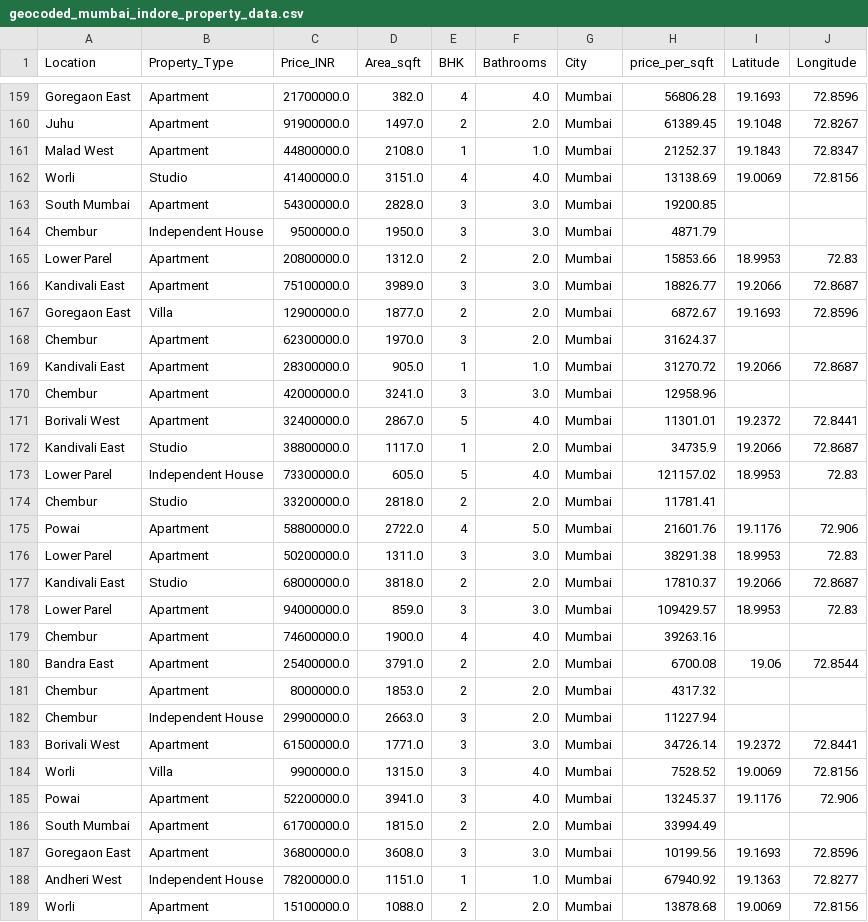
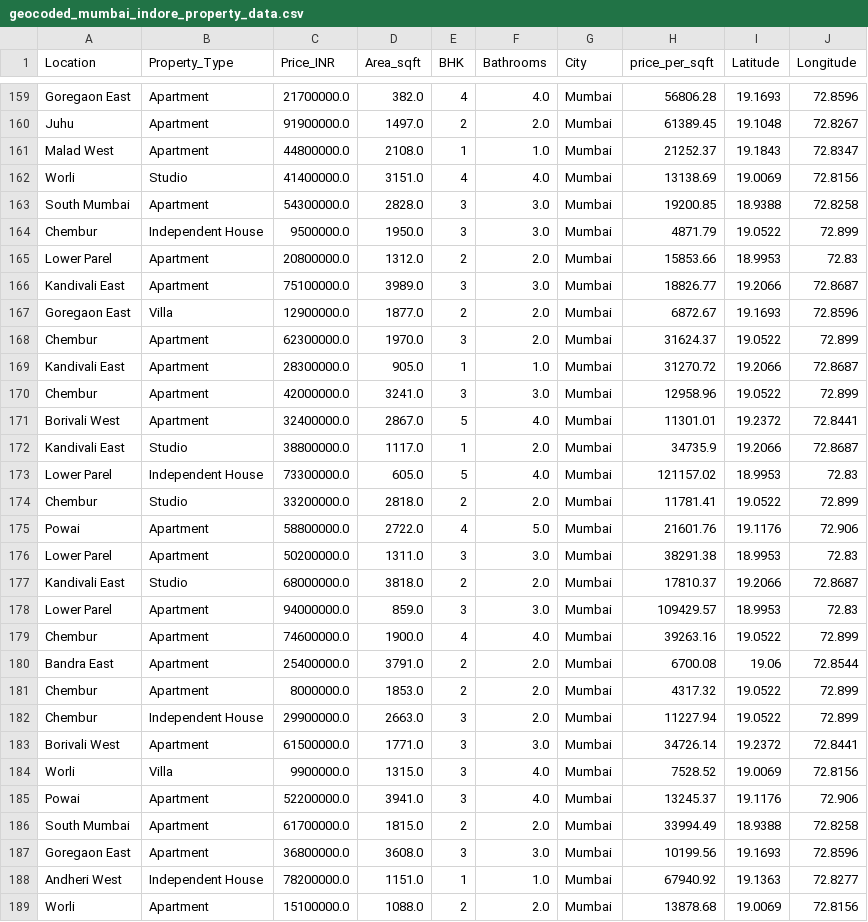
Before and after one commit to 1tsadityaraj/Real-Estate-Price-Prediction, a CSV file: data/processed/geocoded_mumbai_indore_property_data.csv, drawn as a sheet; only a part is shown, gaps mark what is left out; the diff covers the shown part only.

```diff
--- a/data/processed/geocoded_mumbai_indore_property_data.csv
+++ b/data/processed/geocoded_mumbai_indore_property_data.csv
@@ -162,4 +162,4 @@ Malad West,Apartment,44800000.0,2108.0,1,1.0,Mumbai,21252.37,19.1843,72.8347
 Worli,Studio,41400000.0,3151.0,4,4.0,Mumbai,13138.69,19.0069,72.8156
-South Mumbai,Apartment,54300000.0,2828.0,3,3.0,Mumbai,19200.85,,
-Chembur,Independent House,9500000.0,1950.0,3,3.0,Mumbai,4871.79,,
+South Mumbai,Apartment,54300000.0,2828.0,3,3.0,Mumbai,19200.85,18.9388,72.8258
+Chembur,Independent House,9500000.0,1950.0,3,3.0,Mumbai,4871.79,19.0522,72.899
 Lower Parel,Apartment,20800000.0,1312.0,2,2.0,Mumbai,15853.66,18.9953,72.83
@@ -167,5 +167,5 @@ Kandivali East,Apartment,75100000.0,3989.0,3,3.0,Mumbai,18826.77,19.2066,72.8687
 Goregaon East,Villa,12900000.0,1877.0,2,2.0,Mumbai,6872.67,19.1693,72.8596
-Chembur,Apartment,62300000.0,1970.0,3,2.0,Mumbai,31624.37,,
+Chembur,Apartment,62300000.0,1970.0,3,2.0,Mumbai,31624.37,19.0522,72.899
 Kandivali East,Apartment,28300000.0,905.0,1,1.0,Mumbai,31270.72,19.2066,72.8687
-Chembur,Apartment,42000000.0,3241.0,3,3.0,Mumbai,12958.96,,
+Chembur,Apartment,42000000.0,3241.0,3,3.0,Mumbai,12958.96,19.0522,72.899
 Borivali West,Apartment,32400000.0,2867.0,5,4.0,Mumbai,11301.01,19.2372,72.8441
@@ -173,3 +173,3 @@ Kandivali East,Studio,38800000.0,1117.0,1,2.0,Mumbai,34735.9,19.2066,72.8687
 Lower Parel,Independent House,73300000.0,605.0,5,4.0,Mumbai,121157.02,18.9953,72.83
-Chembur,Studio,33200000.0,2818.0,2,2.0,Mumbai,11781.41,,
+Chembur,Studio,33200000.0,2818.0,2,2.0,Mumbai,11781.41,19.0522,72.899
 Powai,Apartment,58800000.0,2722.0,4,5.0,Mumbai,21601.76,19.1176,72.906
@@ -178,6 +178,6 @@ Kandivali East,Studio,68000000.0,3818.0,2,2.0,Mumbai,17810.37,19.2066,72.8687
 Lower Parel,Apartment,94000000.0,859.0,3,3.0,Mumbai,109429.57,18.9953,72.83
-Chembur,Apartment,74600000.0,1900.0,4,4.0,Mumbai,39263.16,,
+Chembur,Apartment,74600000.0,1900.0,4,4.0,Mumbai,39263.16,19.0522,72.899
 Bandra East,Apartment,25400000.0,3791.0,2,2.0,Mumbai,6700.08,19.06,72.8544
-Chembur,Apartment,8000000.0,1853.0,2,2.0,Mumbai,4317.32,,
-Chembur,Independent House,29900000.0,2663.0,3,2.0,Mumbai,11227.94,,
+Chembur,Apartment,8000000.0,1853.0,2,2.0,Mumbai,4317.32,19.0522,72.899
+Chembur,Independent House,29900000.0,2663.0,3,2.0,Mumbai,11227.94,19.0522,72.899
 Borivali West,Apartment,61500000.0,1771.0,3,3.0,Mumbai,34726.14,19.2372,72.8441
@@ -185,3 +185,3 @@ Worli,Villa,9900000.0,1315.0,3,4.0,Mumbai,7528.52,19.0069,72.8156
 Powai,Apartment,52200000.0,3941.0,3,4.0,Mumbai,13245.37,19.1176,72.906
-South Mumbai,Apartment,61700000.0,1815.0,2,2.0,Mumbai,33994.49,,
+South Mumbai,Apartment,61700000.0,1815.0,2,2.0,Mumbai,33994.49,18.9388,72.8258
 Goregaon East,Apartment,36800000.0,3608.0,3,3.0,Mumbai,10199.56,19.1693,72.8596
```
Also changed, not shown: 152 edited cells elsewhere in this file, data/processed/ml_ready_mumbai_indore_data.csv, 4 other files.
